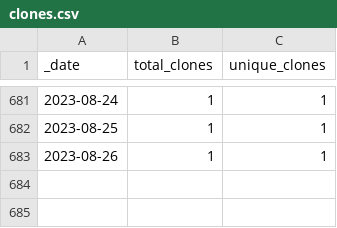
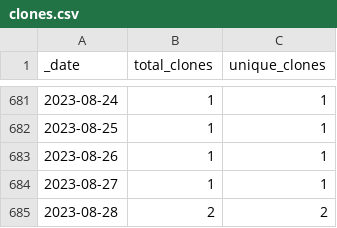
Before and after one commit to ajstamm/gatpkg, a CSV file: traffic/clones.csv, drawn as a sheet; only a part is shown, gaps mark what is left out; the diff names each change by its address in the sheet, - before the commit and + after, or states it on an @@ line.

Commit message:
GitHub traffic

```diff
--- a/traffic/clones.csv
+++ b/traffic/clones.csv
+row 684: 2023-08-27 | 1 | 1
+row 685: 2023-08-28 | 2 | 2
```
Also changed, not shown: 1 other file.
